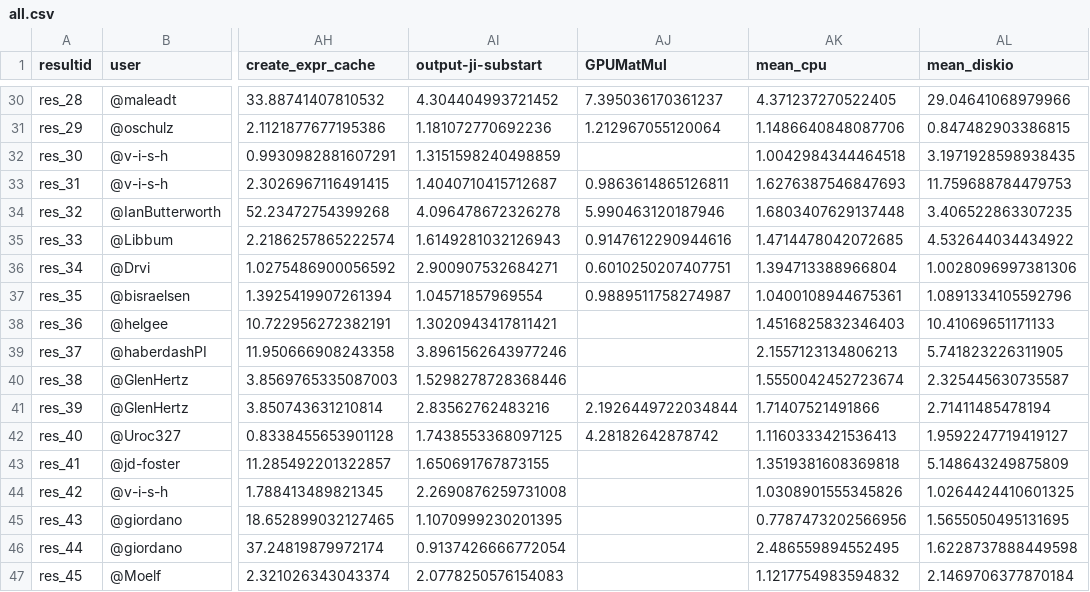
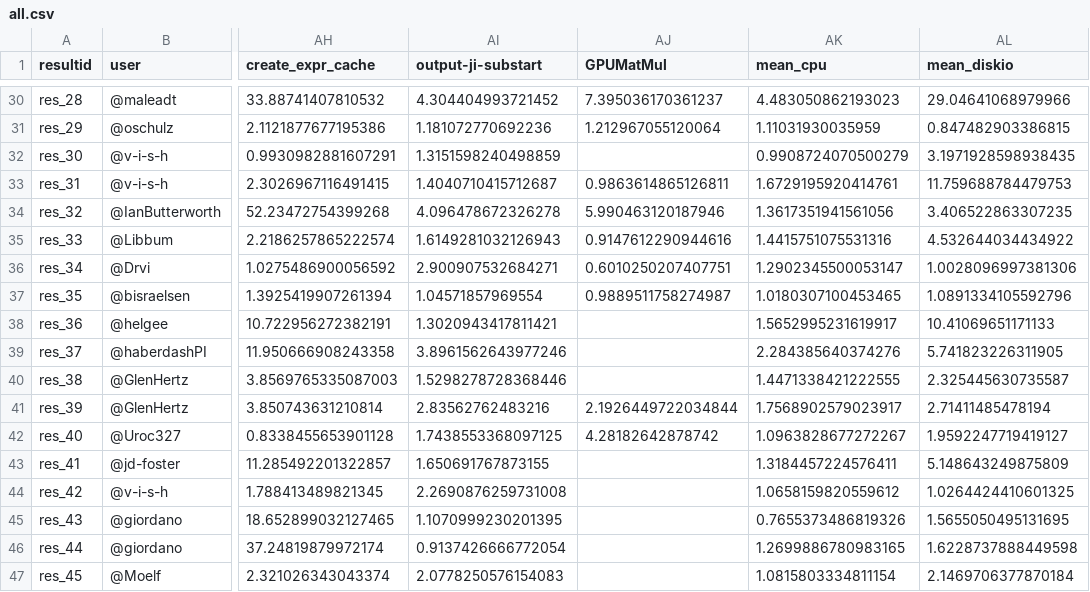
Before and after one commit to IanButterworth/SystemBenchmark.jl, a CSV file: reporting/all.csv, drawn as a sheet; only a part is shown, gaps mark what is left out; the diff covers the shown part only; the diff names each change by its address in the sheet, - before the commit and + after, or states it on an @@ line.

```diff
--- a/reporting/all.csv
+++ b/reporting/all.csv
-AK30 (mean_cpu): 4.371237270522405
+AK30 (mean_cpu): 4.483050862193023
-AK31 (mean_cpu): 1.1486640848087706
+AK31 (mean_cpu): 1.11031930035959
-AK32 (mean_cpu): 1.0042984344464518
+AK32 (mean_cpu): 0.9908724070500279
-AK33 (mean_cpu): 1.6276387546847693
+AK33 (mean_cpu): 1.6729195920414761
-AK34 (mean_cpu): 1.6803407629137448
+AK34 (mean_cpu): 1.3617351941561056
-AK35 (mean_cpu): 1.4714478042072685
+AK35 (mean_cpu): 1.4415751075531316
-AK36 (mean_cpu): 1.394713388966804
+AK36 (mean_cpu): 1.2902345500053147
-AK37 (mean_cpu): 1.0400108944675361
+AK37 (mean_cpu): 1.0180307100453465
-AK38 (mean_cpu): 1.4516825832346403
+AK38 (mean_cpu): 1.5652995231619917
-AK39 (mean_cpu): 2.1557123134806213
+AK39 (mean_cpu): 2.284385640374276
-AK40 (mean_cpu): 1.5550042452723674
+AK40 (mean_cpu): 1.4471338421222555
-AK41 (mean_cpu): 1.71407521491866
+AK41 (mean_cpu): 1.7568902579023917
-AK42 (mean_cpu): 1.1160333421536413
+AK42 (mean_cpu): 1.0963828677272267
-AK43 (mean_cpu): 1.3519381608369818
+AK43 (mean_cpu): 1.3184457224576411
-AK44 (mean_cpu): 1.0308901555345826
+AK44 (mean_cpu): 1.0658159820559612
-AK45 (mean_cpu): 0.7787473202566956
+AK45 (mean_cpu): 0.7655373486819326
-AK46 (mean_cpu): 2.486559894552495
+AK46 (mean_cpu): 1.2699886780983165
-AK47 (mean_cpu): 1.1217754983594832
+AK47 (mean_cpu): 1.0815803334811154
```
Also changed, not shown: 27 edited cells elsewhere in this file, 2 other files.
